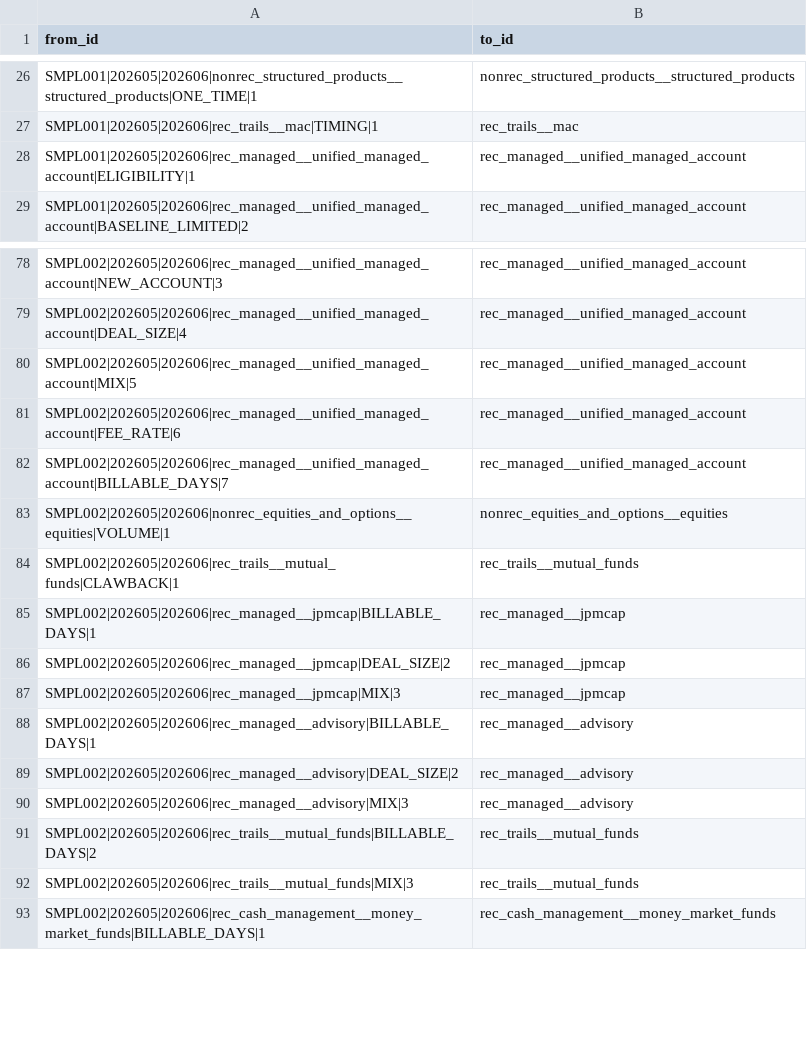
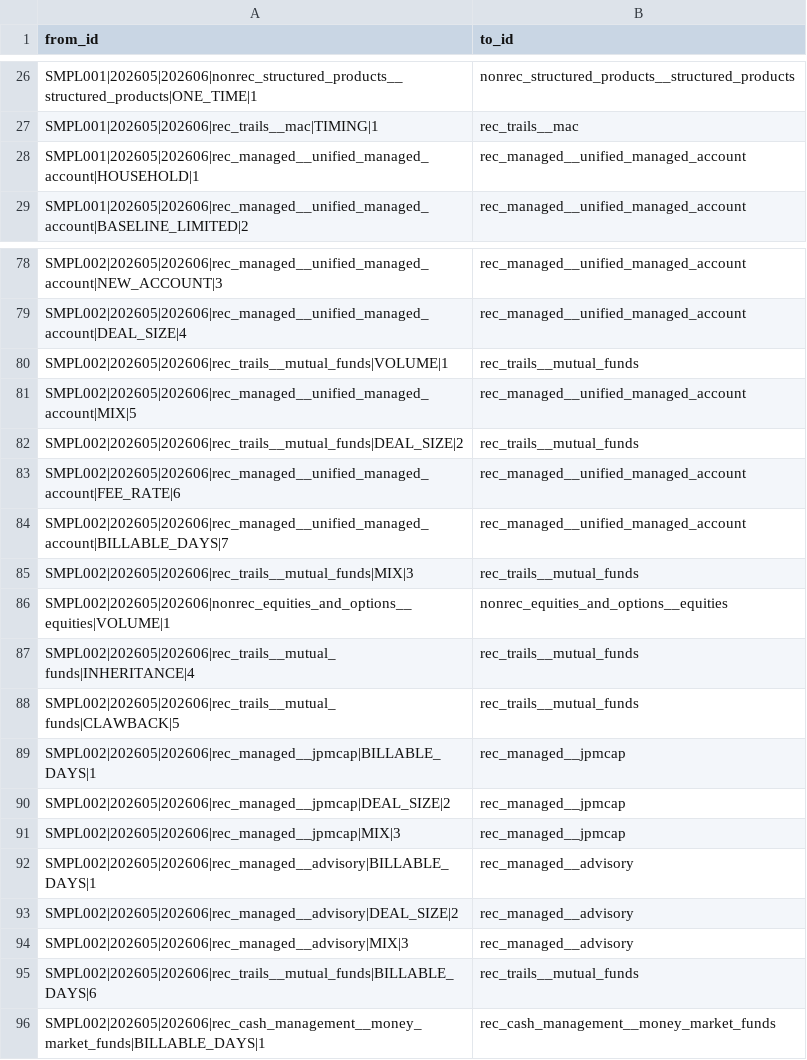
Before and after one commit to jmohan0606/ip-demo-project-v2, a CSV file: data/sample/edges/phx_dm_v2_driver_for_group.csv, drawn as a sheet; only a part is shown, gaps mark what is left out.

```diff
--- a/data/sample/edges/phx_dm_v2_driver_for_group.csv
+++ b/data/sample/edges/phx_dm_v2_driver_for_group.csv
@@ -27,3 +27,3 @@ SMPL001|202605|202606|nonrec_structured_products__structured_products|ONE_TIME|1
 SMPL001|202605|202606|rec_trails__mac|TIMING|1,rec_trails__mac
-SMPL001|202605|202606|rec_managed__unified_managed_account|ELIGIBILITY|1,rec_managed__unified_managed_account
+SMPL001|202605|202606|rec_managed__unified_managed_account|HOUSEHOLD|1,rec_managed__unified_managed_account
 SMPL001|202605|202606|rec_managed__unified_managed_account|BASELINE_LIMITED|2,rec_managed__unified_managed_account
@@ -79,7 +79,11 @@ SMPL002|202605|202606|rec_managed__unified_managed_account|NEW_ACCOUNT|3,rec_man
 SMPL002|202605|202606|rec_managed__unified_managed_account|DEAL_SIZE|4,rec_managed__unified_managed_account
+SMPL002|202605|202606|rec_trails__mutual_funds|VOLUME|1,rec_trails__mutual_funds
 SMPL002|202605|202606|rec_managed__unified_managed_account|MIX|5,rec_managed__unified_managed_account
+SMPL002|202605|202606|rec_trails__mutual_funds|DEAL_SIZE|2,rec_trails__mutual_funds
 SMPL002|202605|202606|rec_managed__unified_managed_account|FEE_RATE|6,rec_managed__unified_managed_account
 SMPL002|202605|202606|rec_managed__unified_managed_account|BILLABLE_DAYS|7,rec_managed__unified_managed_account
+SMPL002|202605|202606|rec_trails__mutual_funds|MIX|3,rec_trails__mutual_funds
 SMPL002|202605|202606|nonrec_equities_and_options__equities|VOLUME|1,nonrec_equities_and_options__equities
-SMPL002|202605|202606|rec_trails__mutual_funds|CLAWBACK|1,rec_trails__mutual_funds
+SMPL002|202605|202606|rec_trails__mutual_funds|INHERITANCE|4,rec_trails__mutual_funds
+SMPL002|202605|202606|rec_trails__mutual_funds|CLAWBACK|5,rec_trails__mutual_funds
 SMPL002|202605|202606|rec_managed__jpmcap|BILLABLE_DAYS|1,rec_managed__jpmcap
@@ -90,4 +94,3 @@ SMPL002|202605|202606|rec_managed__advisory|DEAL_SIZE|2,rec_managed__advisory
 SMPL002|202605|202606|rec_managed__advisory|MIX|3,rec_managed__advisory
-SMPL002|202605|202606|rec_trails__mutual_funds|BILLABLE_DAYS|2,rec_trails__mutual_funds
-SMPL002|202605|202606|rec_trails__mutual_funds|MIX|3,rec_trails__mutual_funds
+SMPL002|202605|202606|rec_trails__mutual_funds|BILLABLE_DAYS|6,rec_trails__mutual_funds
 SMPL002|202605|202606|rec_cash_management__money_market_funds|BILLABLE_DAYS|1,rec_cash_management__money_market_funds
```
Also changed, not shown: data/sample/edges/phx_dm_v2_driver_has_cause.csv, data/sample/edges/phx_dm_v2_driver_of_change.csv, 14 other files.
